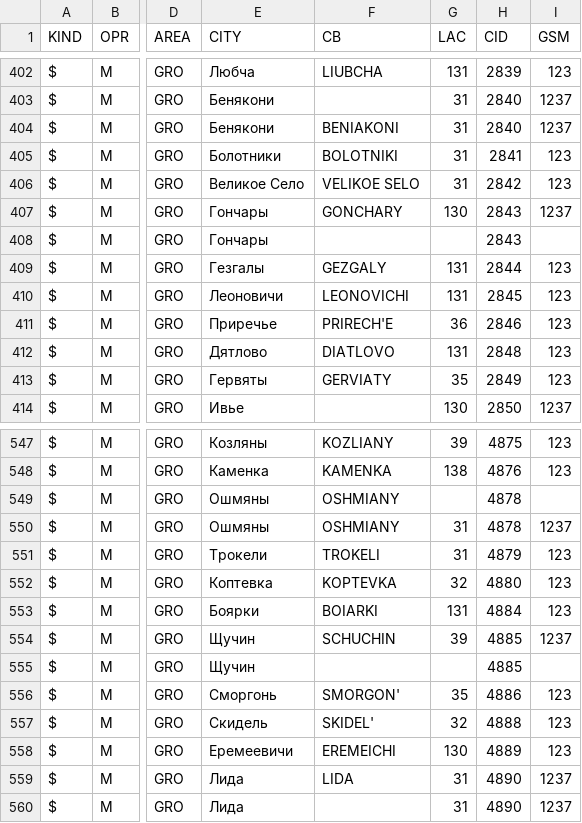
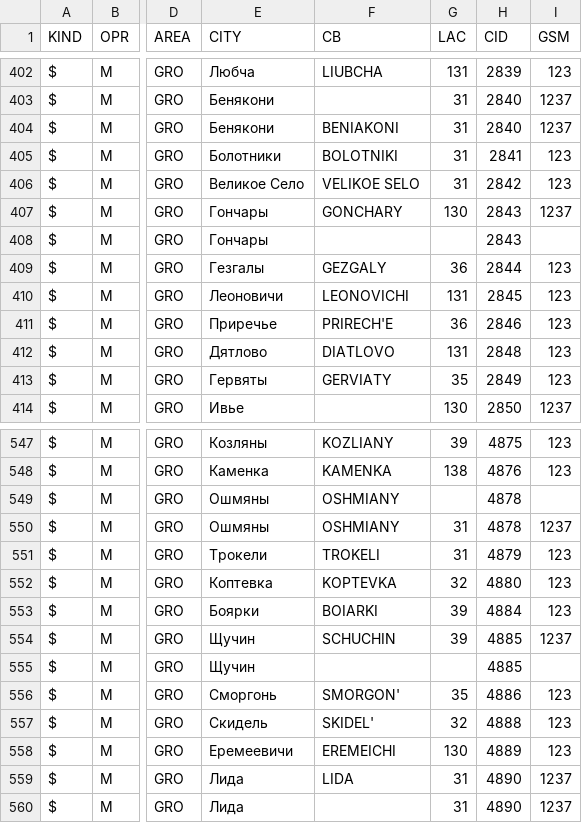
Before and after one commit to BelCellTracker/csv, a CSV file: MTS/Grodno.csv, drawn as a sheet; only a part is shown, gaps mark what is left out; the diff names each change by its address in the sheet, - before the commit and + after, or states it on an @@ line.

Commit message:
1 files | M  MTS/Grodno.csv

```diff
--- a/MTS/Grodno.csv
+++ b/MTS/Grodno.csv
-G409 (LAC): 131
+G409 (LAC): 36
-G553 (LAC): 131
+G553 (LAC): 39
```
